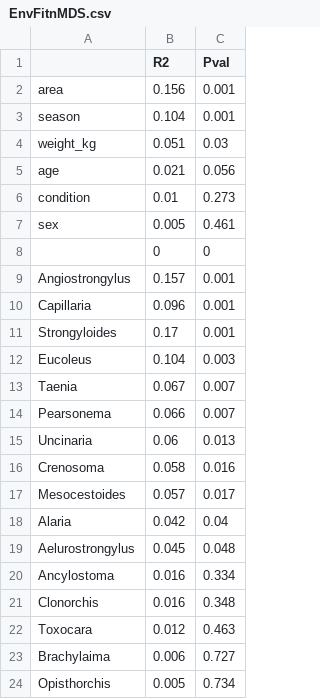
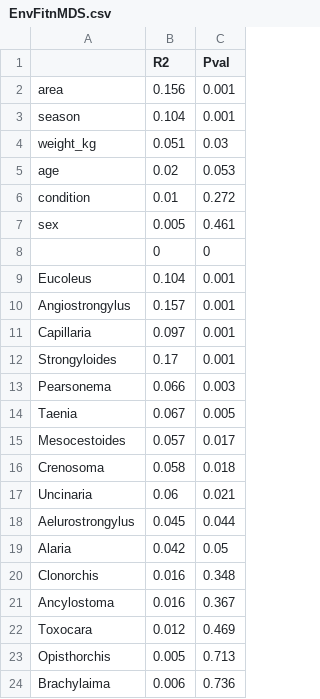
Before and after one commit to VictorHJD/AA_Fox, a CSV file: tables/suppl/EnvFitnMDS.csv, drawn as a sheet.

```diff
--- a/tables/suppl/EnvFitnMDS.csv
+++ b/tables/suppl/EnvFitnMDS.csv
@@ -4,21 +4,21 @@
 "weight_kg",0.051,0.03
-"age",0.021,0.056
-"condition",0.01,0.273
+"age",0.02,0.053
+"condition",0.01,0.272
 "sex",0.005,0.461
 "",0,0
+"Eucoleus",0.104,0.001
 "Angiostrongylus",0.157,0.001
-"Capillaria",0.096,0.001
+"Capillaria",0.097,0.001
 "Strongyloides",0.17,0.001
-"Eucoleus",0.104,0.003
-"Taenia",0.067,0.007
-"Pearsonema",0.066,0.007
-"Uncinaria",0.06,0.013
-"Crenosoma",0.058,0.016
+"Pearsonema",0.066,0.003
+"Taenia",0.067,0.005
 "Mesocestoides",0.057,0.017
-"Alaria",0.042,0.04
-"Aelurostrongylus",0.045,0.048
-"Ancylostoma",0.016,0.334
+"Crenosoma",0.058,0.018
+"Uncinaria",0.06,0.021
+"Aelurostrongylus",0.045,0.044
+"Alaria",0.042,0.05
 "Clonorchis",0.016,0.348
-"Toxocara",0.012,0.463
-"Brachylaima",0.006,0.727
-"Opisthorchis",0.005,0.734
+"Ancylostoma",0.016,0.367
+"Toxocara",0.012,0.469
+"Opisthorchis",0.005,0.713
+"Brachylaima",0.006,0.736
```
Also changed, not shown: tables/Permanova.csv, tables/suppl/PermanovaConti.csv, 3 other files.
